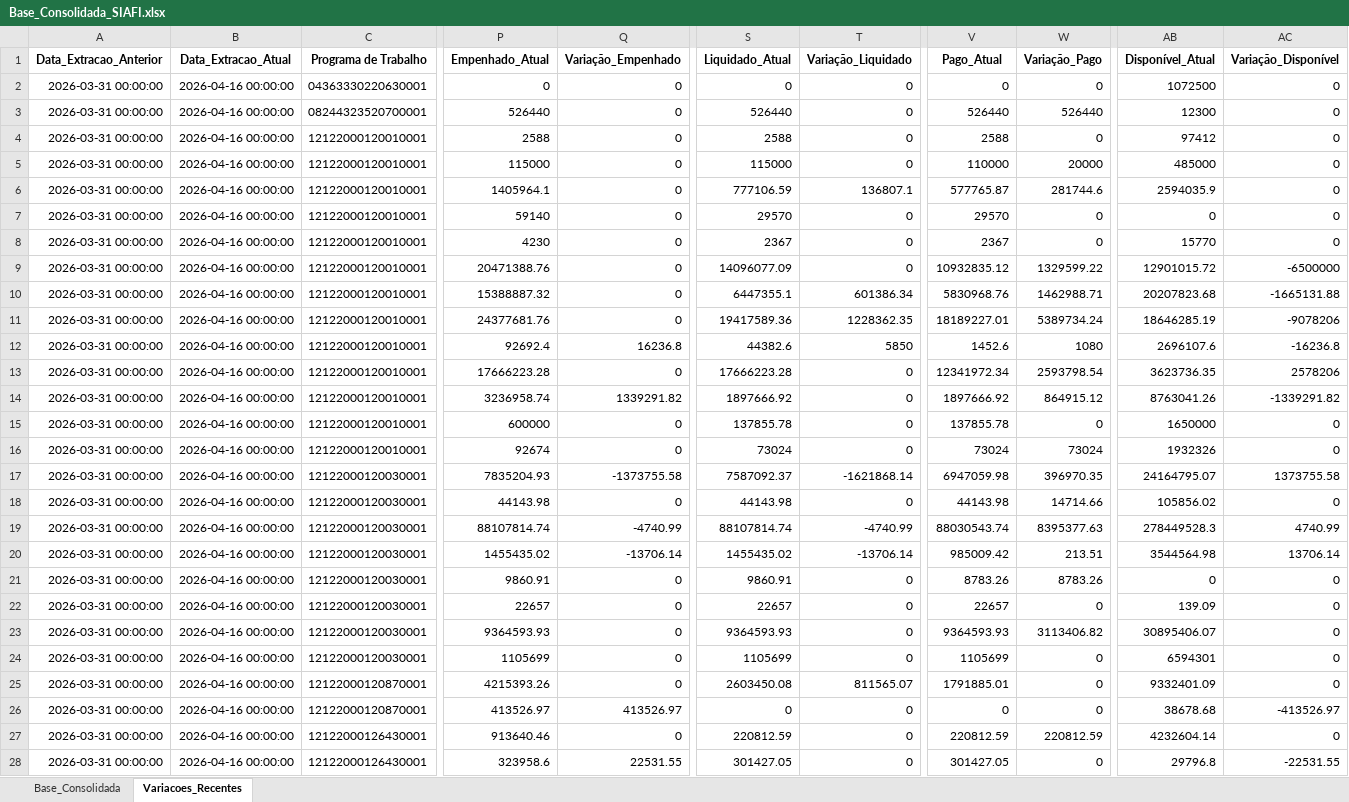
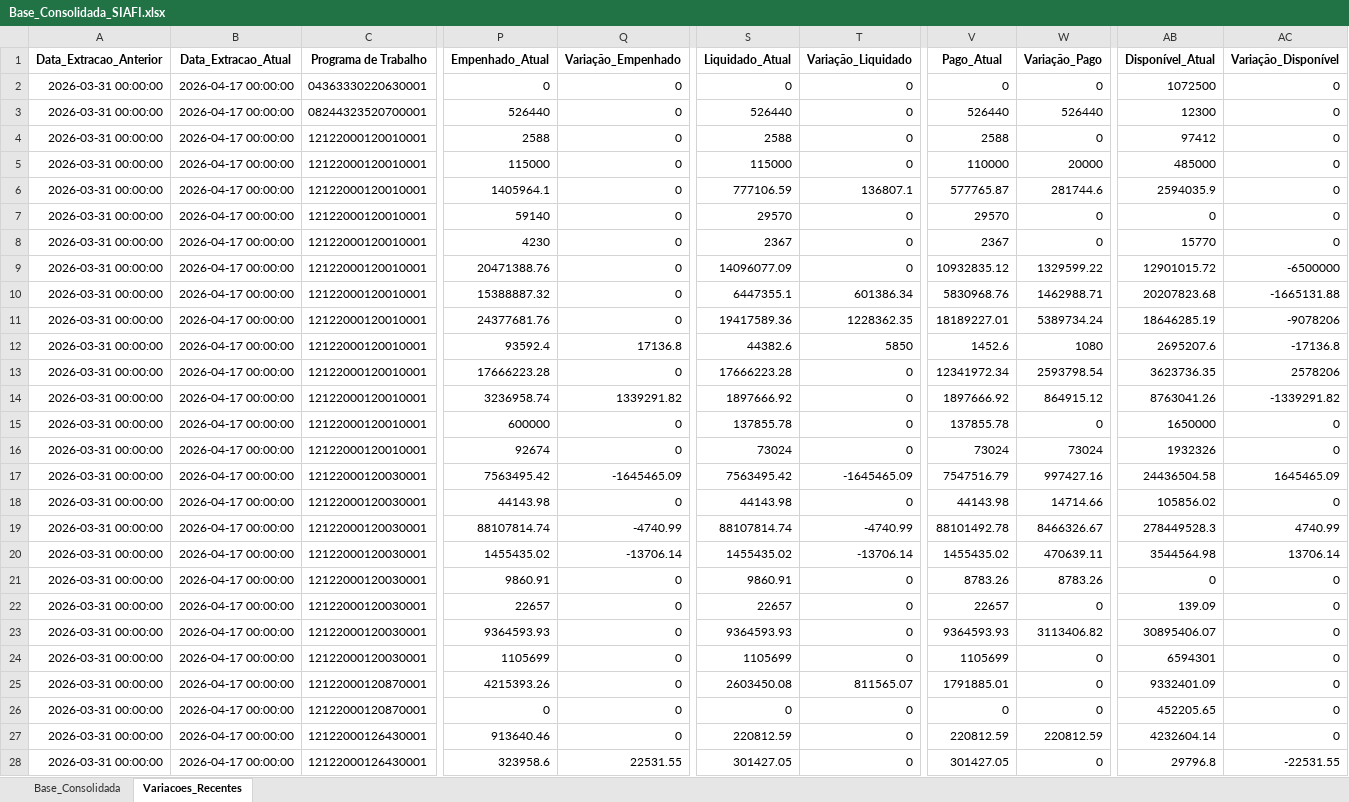
Before and after one commit to leuler-web/painel-execucao-uea, an Excel workbook: Base_Consolidada_SIAFI.xlsx, sheet Variacoes_Recentes, drawn as a sheet; only a part is shown, gaps mark what is left out; values as stored, in another font and other column widths than the file's, no borders; the diff covers the shown part only; the diff names each change by its address in the sheet, - before the commit and + after, or states it on an @@ line.

Commit message:
Atualização com coluna Bloqueado

```diff
--- a/Base_Consolidada_SIAFI.xlsx (sheet Variacoes_Recentes)
+++ b/Base_Consolidada_SIAFI.xlsx (sheet Variacoes_Recentes)
-B2:B28 (Data_Extracao_Atual): 2026-04-16 00:00:00
+B2:B28 (Data_Extracao_Atual): 2026-04-17 00:00:00
-P12 (Empenhado_Atual): 92692.4
+P12 (Empenhado_Atual): 93592.4
-Q12 (Variação_Empenhado): 16236.8
+Q12 (Variação_Empenhado): 17136.8
-AB12 (Disponível_Atual): 2696107.6
+AB12 (Disponível_Atual): 2695207.6
-AC12 (Variação_Disponível): -16236.8
+AC12 (Variação_Disponível): -17136.8
-P17 (Empenhado_Atual): 7835204.93
+P17 (Empenhado_Atual): 7563495.42
-Q17 (Variação_Empenhado): -1373755.58
+Q17 (Variação_Empenhado): -1645465.09
-S17 (Liquidado_Atual): 7587092.37
+S17 (Liquidado_Atual): 7563495.42
-T17 (Variação_Liquidado): -1621868.14
+T17 (Variação_Liquidado): -1645465.09
-V17 (Pago_Atual): 6947059.98
+V17 (Pago_Atual): 7547516.79
-W17 (Variação_Pago): 396970.35
+W17 (Variação_Pago): 997427.16
-AB17 (Disponível_Atual): 24164795.07
+AB17 (Disponível_Atual): 24436504.58
-AC17 (Variação_Disponível): 1373755.58
+AC17 (Variação_Disponível): 1645465.09
-V19 (Pago_Atual): 88030543.74
+V19 (Pago_Atual): 88101492.78
-W19 (Variação_Pago): 8395377.63
+W19 (Variação_Pago): 8466326.67
-V20 (Pago_Atual): 985009.42
+V20 (Pago_Atual): 1455435.02
-W20 (Variação_Pago): 213.51
+W20 (Variação_Pago): 470639.11
-P26 (Empenhado_Atual): 413526.97
+P26 (Empenhado_Atual): 0
-Q26 (Variação_Empenhado): 413526.97
+Q26 (Variação_Empenhado): 0
-AB26 (Disponível_Atual): 38678.68
+AB26 (Disponível_Atual): 452205.65
-AC26 (Variação_Disponível): -413526.97
+AC26 (Variação_Disponível): 0
```
Also changed, not shown: 112 edited cells elsewhere in this sheet, sheet Base_Consolidada.
